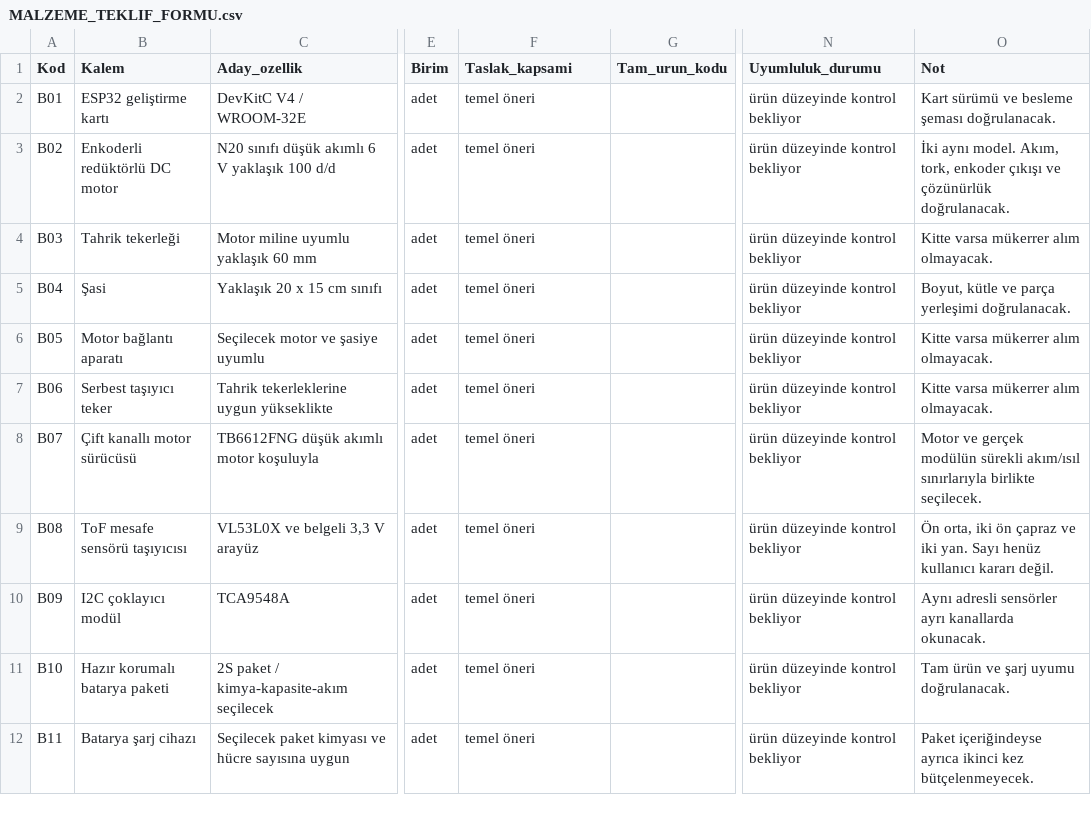
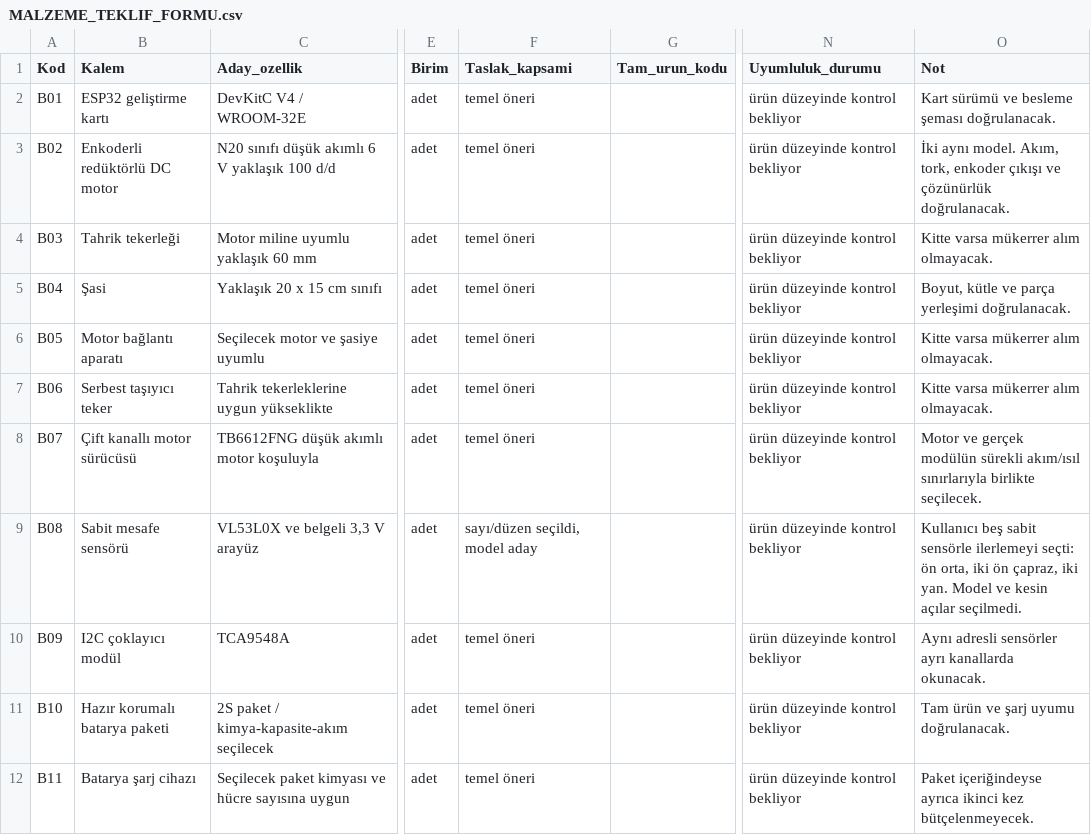
Before and after one commit to ahmet-talha21/Bitirme_Projesi_IKA, a CSV file: docs/2209-A/MALZEME_TEKLIF_FORMU.csv, drawn as a sheet; only a part is shown, gaps mark what is left out; the diff names each change by its address in the sheet, - before the commit and + after, or states it on an @@ line.

```diff
--- a/docs/2209-A/MALZEME_TEKLIF_FORMU.csv
+++ b/docs/2209-A/MALZEME_TEKLIF_FORMU.csv
-B9 (Kalem): ToF mesafe sensörü taşıyıcısı
+B9 (Kalem): Sabit mesafe sensörü
-F9 (Taslak_kapsami): temel öneri
+F9 (Taslak_kapsami): sayı/düzen seçildi, model aday
-O9 (Not): Ön orta, iki ön çapraz ve iki yan. Sayı henüz kullanıcı kararı değil.
+O9 (Not): Kullanıcı beş sabit sensörle ilerlemeyi seçti: ön orta, iki ön çapraz, iki yan. Model ve kesin açılar seçilmedi.
```
Also changed, not shown: 8 other files.
